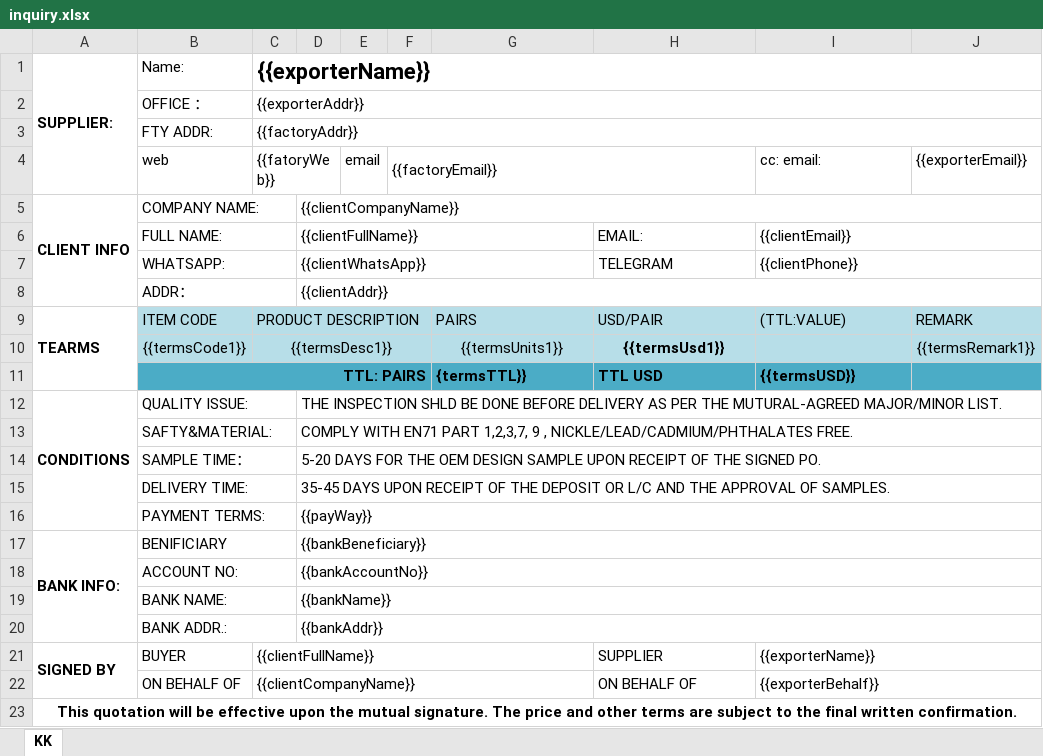
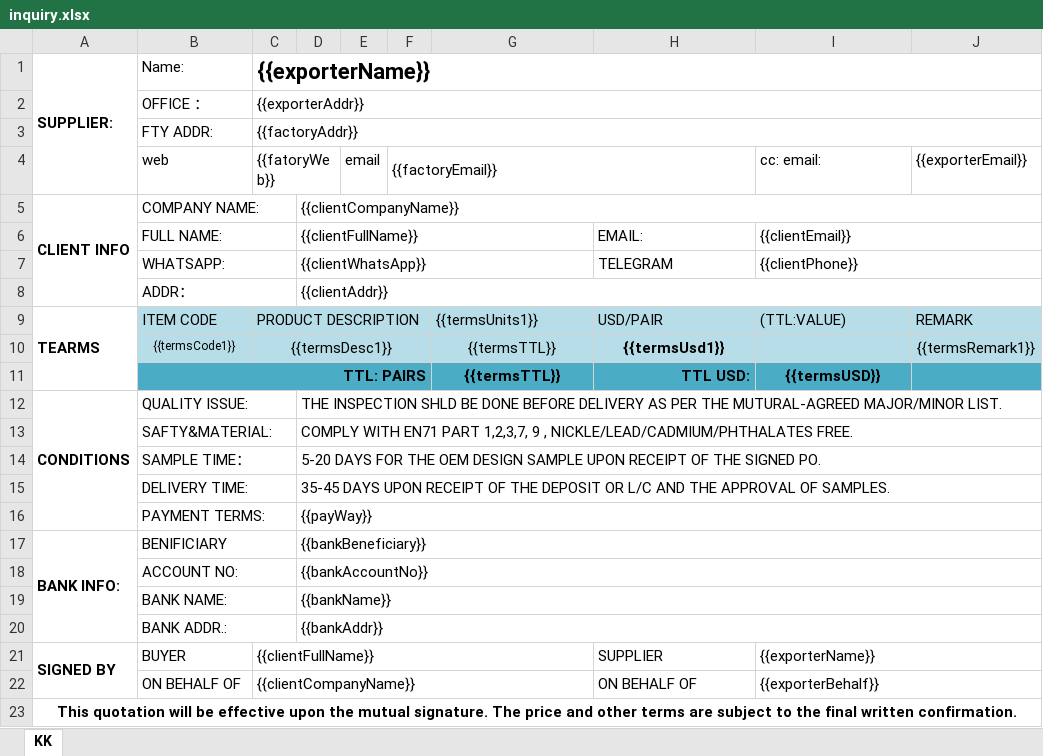
Before and after one commit to eastgold15/tradeflow, an Excel workbook: apps/web/server/modules/inquiry/excelTemplate/inquiry.xlsx, sheet KK, drawn as a sheet; only a part is shown; values as stored, in another font and other column widths than the file's, no borders; the diff names each change by its address in the sheet, - before the commit and + after, or states it on an @@ line.

```diff
--- a/apps/web/server/modules/inquiry/excelTemplate/inquiry.xlsx (sheet KK)
+++ b/apps/web/server/modules/inquiry/excelTemplate/inquiry.xlsx (sheet KK)
-G9: PAIRS
+G9: {{termsUnits1}}
@@ B10 text size: smaller @@
-G10: {{termsUnits1}}
+G10: {{termsTTL}}
-G11: {termsTTL}}
+G11: {{termsTTL}}
-G11 alignment: left
+G11 alignment: center
-H11: TTL USD
+H11: TTL USD:
-H11 alignment: left
+H11 alignment: right
-I11 alignment: left
+I11 alignment: center
```
Also changed, not shown: 1 other file.
